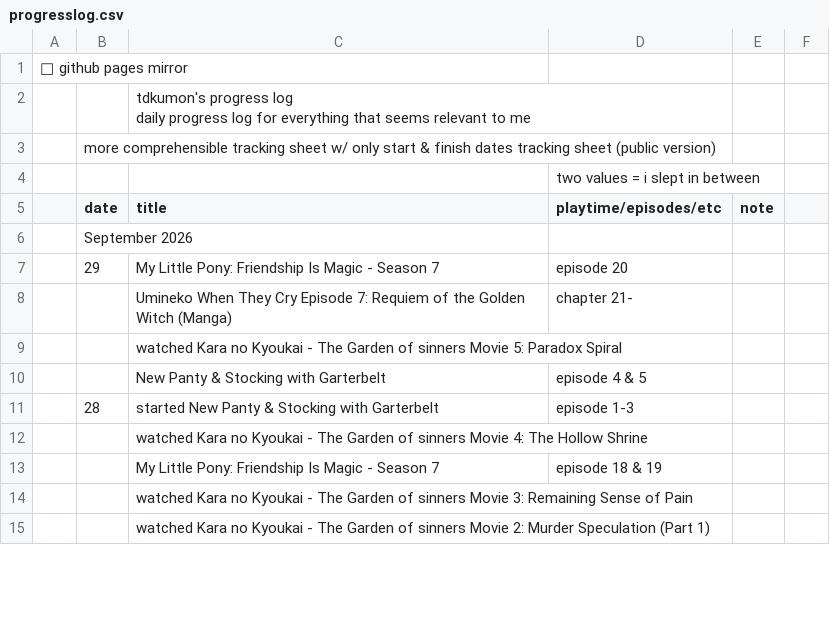
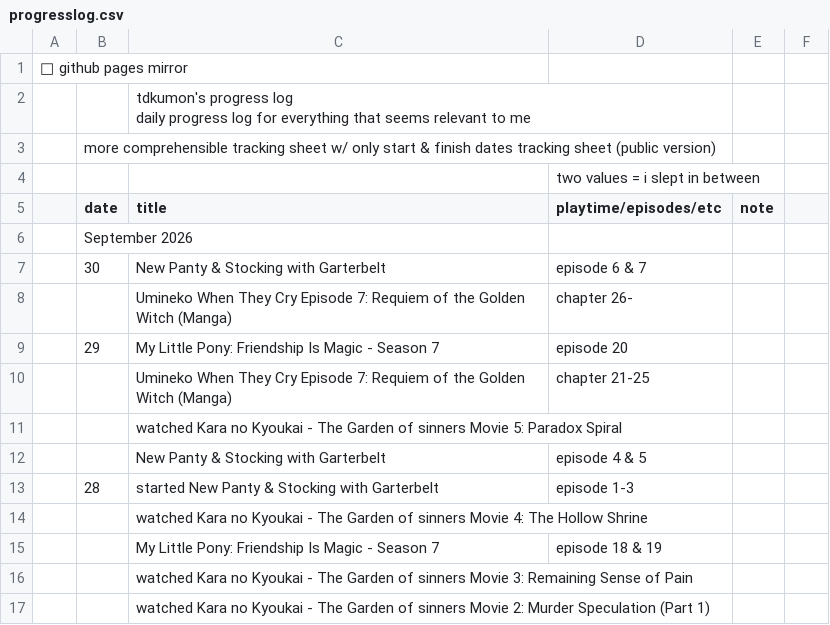
Before and after one commit to tdkumon/google-sheets-mirror, a CSV file: progresslog.csv, drawn as a sheet; only a part is shown.

```diff
--- a/progresslog.csv
+++ b/progresslog.csv
@@ -7,4 +7,6 @@
 "","September 2026","","","","","","","","","","","","","","","","","","","","","","","","","","",""
+"","30","New Panty & Stocking with Garterbelt","episode 6 & 7","","","","","","","","","","","","","","","","","","","","","","","","",""
+"","","Umineko When They Cry Episode 7: Requiem of the Golden Witch (Manga)","chapter 26-","","","","","","","","","","","","","","","","","","","","","","","","",""
 "","29","My Little Pony: Friendship Is Magic - Season 7","episode 20","","","","","","","","","","","","","","","","","","","","","","","","",""
-"","","Umineko When They Cry Episode 7: Requiem of the Golden Witch (Manga)","chapter 21-","","","","","","","","","","","","","","","","","","","","","","","","",""
+"","","Umineko When They Cry Episode 7: Requiem of the Golden Witch (Manga)","chapter 21-25","","","","","","","","","","","","","","","","","","","","","","","","",""
 "","","watched Kara no Kyoukai - The Garden of sinners Movie 5: Paradox Spiral","","","","","","","","","","","","","","","","","","","","","","","","","",""
```
Also changed, not shown: 1 other file.
